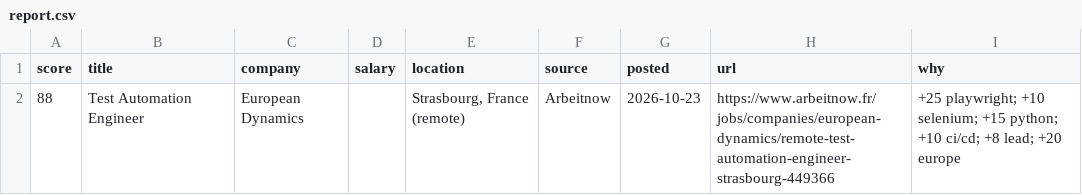
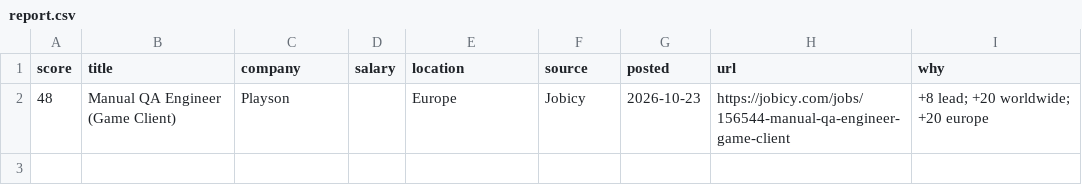
Before and after one commit to RusmirB/job-scraper, a CSV file: report.csv, drawn as a sheet.

```diff
--- a/report.csv
+++ b/report.csv
@@ -1,2 +1,2 @@
 score,title,company,salary,location,source,posted,url,why
-88,Test Automation Engineer,European Dynamics,,"Strasbourg, France (remote)",Arbeitnow,2026-10-23,https://www.arbeitnow.fr/jobs/companies/european-dynamics/remote-test-automation-engineer-strasbourg-449366,+25 playwright; +10 selenium; +15 python; +10 ci/cd; +8 lead; +20 europe
+48,Manual QA Engineer (Game Client),Playson,,Europe,Jobicy,2026-10-23,https://jobicy.com/jobs/156544-manual-qa-engineer-game-client,+8 lead; +20 worldwide; +20 europe
```
Also changed, not shown: 2 other files.
